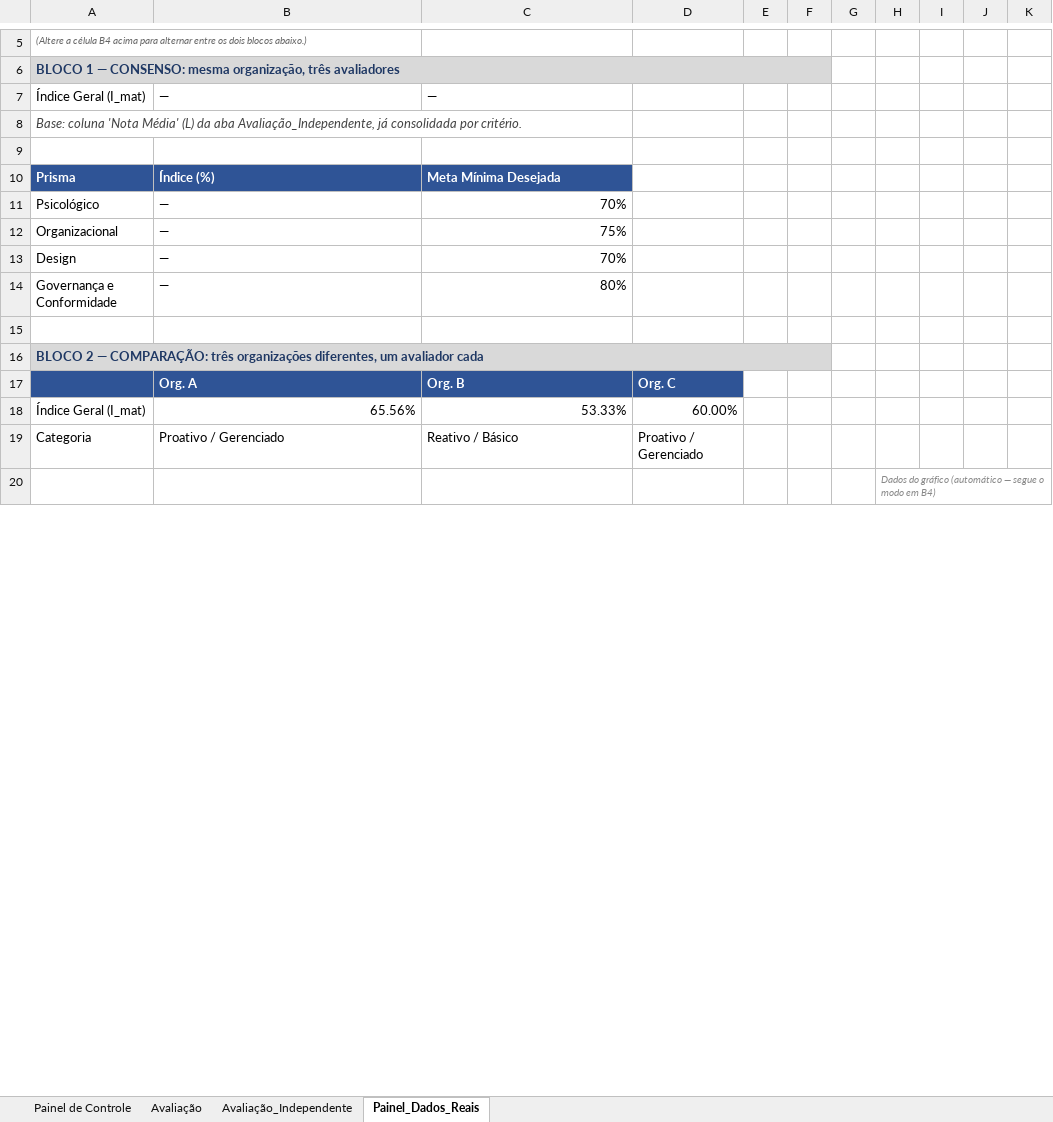
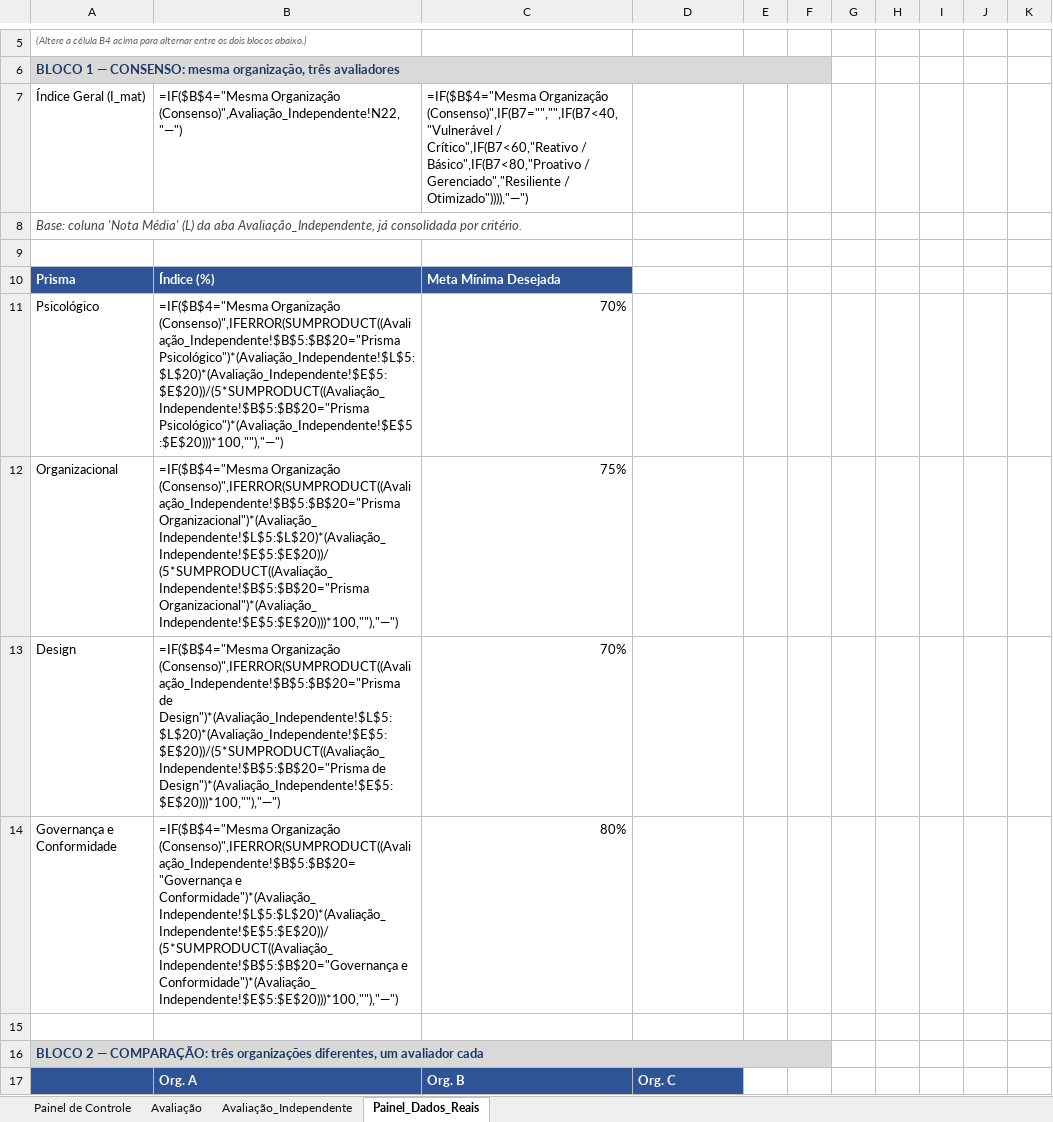
Before and after one commit to santosjozef/triaxial-cyber-maturity-framework, an Excel workbook: framework-triaxial-maturidade-ciberseguranca.xlsx, sheet Painel_Dados_Reais, drawn as a sheet; only a part is shown, gaps mark what is left out; the shorter side is filled out with more unchanged rows; values as stored, in another font and other column widths than the file's, no borders; formulas without a stored value are shown as written; charts and pictures and conditional formats not drawn; removed rows and columns are numbered as before the commit, all else as after; the diff covers the shown part only; the diff names each change by its address in the sheet, - before the commit and + after, or states it on an @@ line.

```diff
--- a/framework-triaxial-maturidade-ciberseguranca.xlsx (sheet Painel_Dados_Reais)
+++ b/framework-triaxial-maturidade-ciberseguranca.xlsx (sheet Painel_Dados_Reais)
-B7: —
+B7: =IF($B$4="Mesma Organização (Consenso)",Avaliação_Independente!N22,"—")
-C7: —
+C7: =IF($B$4="Mesma Organização (Consenso)",IF(B7="","",IF(B7<40,"Vulnerável / Crítico",IF(B7<60,"Reativo / Básico",IF(B7<80,"Proativo / Gerenciado","Resiliente / Otimizado")))),"—")
-B11: —
+B11: =IF($B$4="Mesma Organização (Consenso)",IFERROR(SUMPRODUCT((Avaliação_Independente!$B$5:$B$20="Prisma Psicológico")*(Avaliação_Independente!$L$5:$L$20)*(Avaliação_Independente!$E$5:$E$20))/(5*SUMPRODUCT((Avaliação_Independente!$B$5:$B$20="Prisma Psicológico")*(Avaliação_Independente!$E$5:$E$20)))*100,""),"—")
-B12: —
+B12: =IF($B$4="Mesma Organização (Consenso)",IFERROR(SUMPRODUCT((Avaliação_Independente!$B$5:$B$20="Prisma Organizacional")*(Avaliação_Independente!$L$5:$L$20)*(Avaliação_Independente!$E$5:$E$20))/(5*SUMPRODUCT((Avaliação_Independente!$B$5:$B$20="Prisma Organizacional")*(Avaliação_Independente!$E$5:$E$20)))*100,""),"—")
-B13: —
+B13: =IF($B$4="Mesma Organização (Consenso)",IFERROR(SUMPRODUCT((Avaliação_Independente!$B$5:$B$20="Prisma de Design")*(Avaliação_Independente!$L$5:$L$20)*(Avaliação_Independente!$E$5:$E$20))/(5*SUMPRODUCT((Avaliação_Independente!$B$5:$B$20="Prisma de Design")*(Avaliação_Independente!$E$5:$E$20)))*100,""),"—")
-B14: —
+B14: =IF($B$4="Mesma Organização (Consenso)",IFERROR(SUMPRODUCT((Avaliação_Independente!$B$5:$B$20="Governança e Conformidade")*(Avaliação_Independente!$L$5:$L$20)*(Avaliação_Independente!$E$5:$E$20))/(5*SUMPRODUCT((Avaliação_Independente!$B$5:$B$20="Governança e Conformidade")*(Avaliação_Independente!$E$5:$E$20)))*100,""),"—")
-row 18: Índice Geral (I_mat) | 65.56% | 53.33% | 60.00%
-row 19: Categoria | Proativo / Gerenciado | Reativo / Básico | Proativo / Gerenciado
```
Also changed, not shown: 6 added rows, 4 removed rows and 3 edited cells elsewhere in this sheet, sheet Avaliação_Independente, sheet Avaliação, sheet Painel de Controle, charts or pictures, cybersecurity-maturity-framework.xlsx, framework-triaxial-madurez-ciberseguridad.xlsx, 3 other files.
